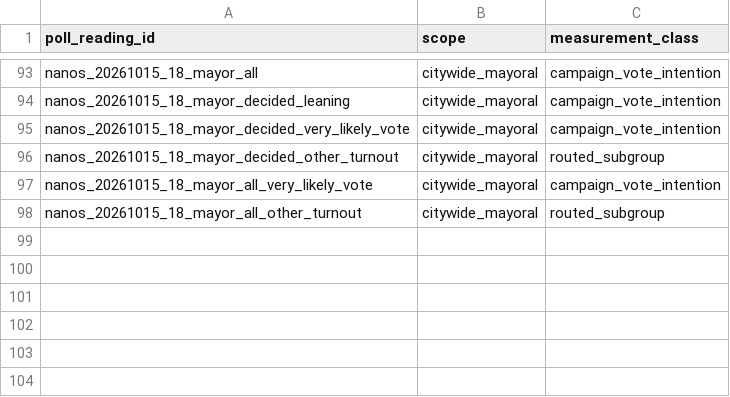
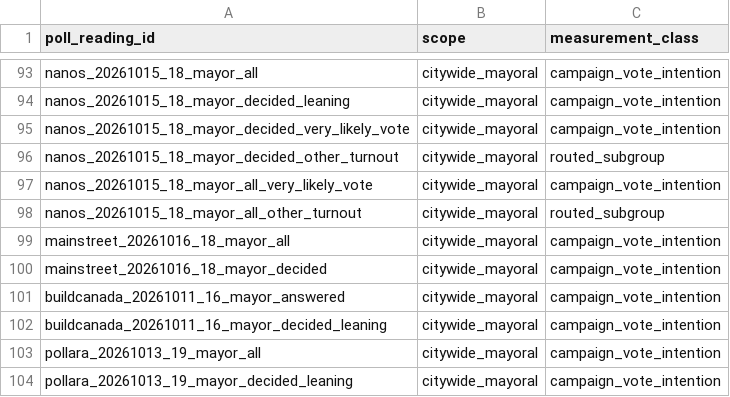
Before and after one commit to alexwolson/toronto-election-poll-tracker-data, a CSV file: data/raw/polls/reading_classification.csv, drawn as a sheet; only a part is shown, gaps mark what is left out.

```diff
--- a/data/raw/polls/reading_classification.csv
+++ b/data/raw/polls/reading_classification.csv
@@ -98 +98,7 @@ nanos_20261015_18_mayor_all_very_likely_vote,citywide_mayoral,campaign_vote_inte
 nanos_20261015_18_mayor_all_other_turnout,citywide_mayoral,routed_subgroup
+mainstreet_20261016_18_mayor_all,citywide_mayoral,campaign_vote_intention
+mainstreet_20261016_18_mayor_decided,citywide_mayoral,campaign_vote_intention
+buildcanada_20261011_16_mayor_answered,citywide_mayoral,campaign_vote_intention
+buildcanada_20261011_16_mayor_decided_leaning,citywide_mayoral,campaign_vote_intention
+pollara_20261013_19_mayor_all,citywide_mayoral,campaign_vote_intention
+pollara_20261013_19_mayor_decided_leaning,citywide_mayoral,campaign_vote_intention
```
Also changed, not shown: data/raw/polls/all_respondent_poll_readings.csv, data/raw/polls/descriptive_poll_readings.csv, 10 other files.
